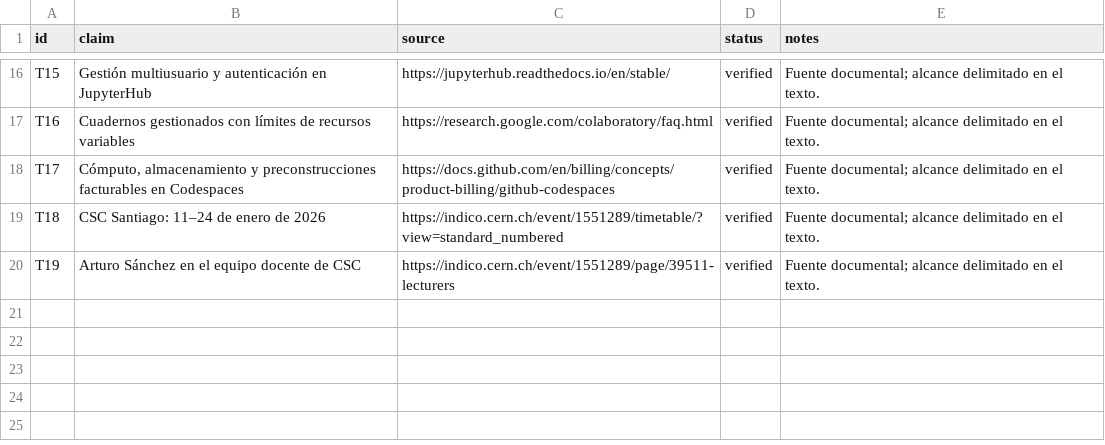
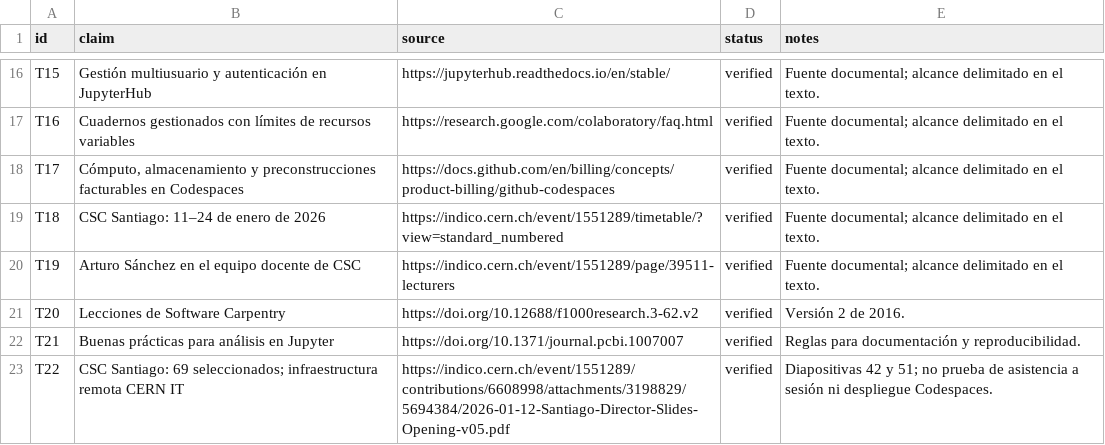
Before and after one commit to artfisica/acfiman-open-science-papers, a CSV file: papers/02-computacion-reproducible/data/evidence.csv, drawn as a sheet; only a part is shown, gaps mark what is left out.

Commit message:
Revise manuscript evidence, tables and build provenance

```diff
--- a/papers/02-computacion-reproducible/data/evidence.csv
+++ b/papers/02-computacion-reproducible/data/evidence.csv
@@ -20 +20,4 @@ T18,CSC Santiago: 11–24 de enero de 2026,https://indico.cern.ch/event/1551289/
 T19,Arturo Sánchez en el equipo docente de CSC,https://indico.cern.ch/event/1551289/page/39511-lecturers,verified,Fuente documental; alcance delimitado en el texto.
+T20,Lecciones de Software Carpentry,https://doi.org/10.12688/f1000research.3-62.v2,verified,Versión 2 de 2016.
+T21,Buenas prácticas para análisis en Jupyter,https://doi.org/10.1371/journal.pcbi.1007007,verified,Reglas para documentación y reproducibilidad.
+T22,CSC Santiago: 69 seleccionados; infraestructura remota CERN IT,https://indico.cern.ch/event/1551289/contributions/6608998/attachments/3198829/5694384/2026-01-12-Santiago-Director-Slides-Opening-v05.pdf,verified,Diapositivas 42 y 51; no prueba de asistencia a sesión ni despliegue Codespaces.
```
Also changed, not shown: papers/01-comunidades-abiertas/data/evidence.csv, 34 other files.
